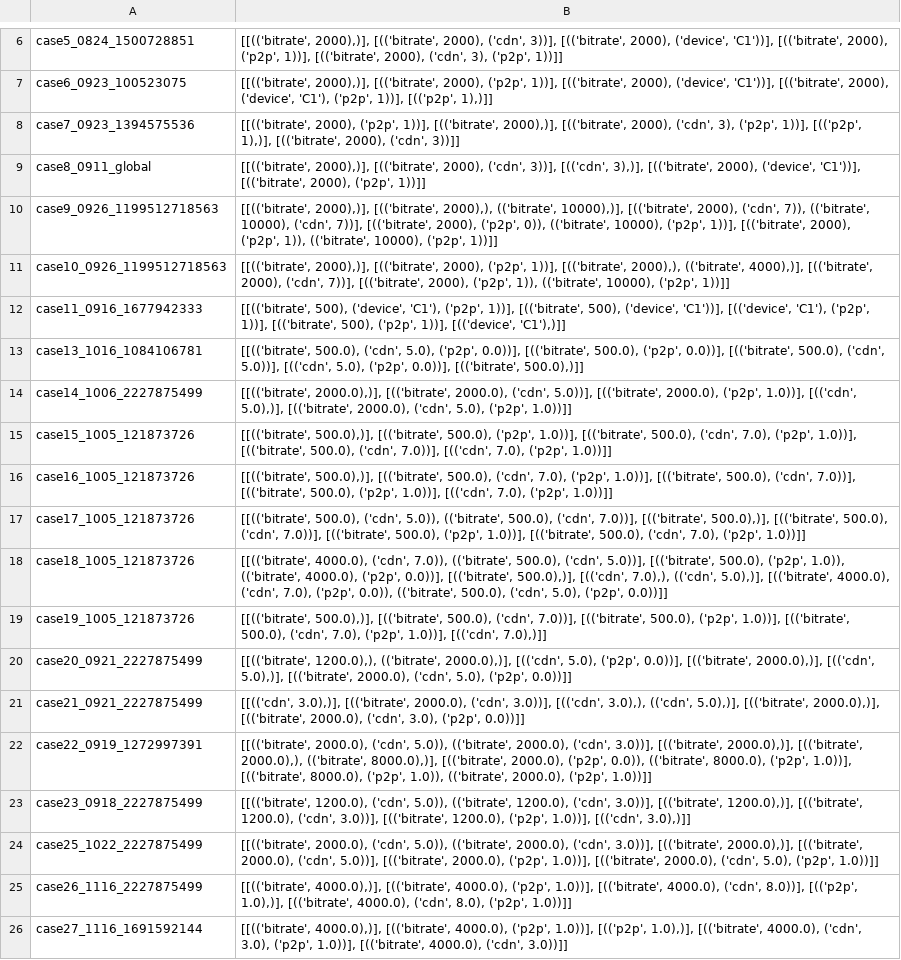
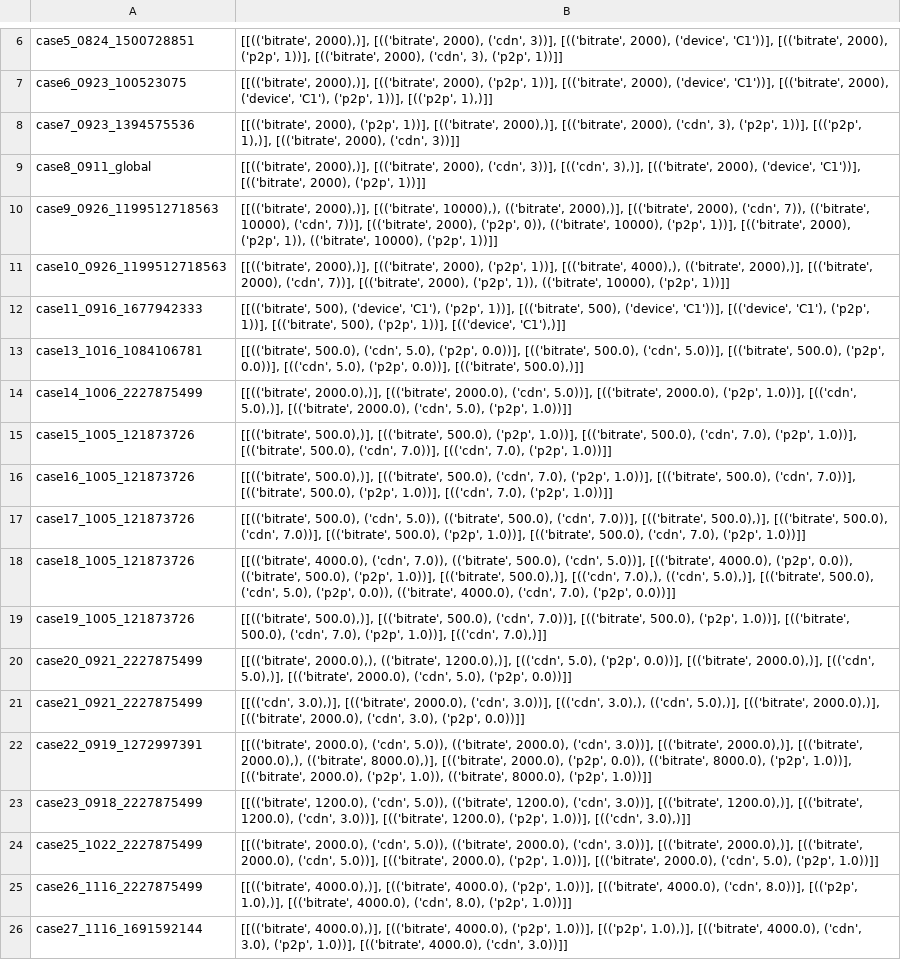
Before and after one commit to FRPv6/RobustSpot, a CSV file: result/result.csv, drawn as a sheet; only a part is shown, gaps mark what is left out; the diff covers the shown part only.

```diff
--- a/result/result.csv
+++ b/result/result.csv
@@ -9,6 +9,6 @@ case7_0923_1394575536,"[[(('bitrate', 2000), ('p2p', 1))], [(('bitrate', 2000),)
 case8_0911_global,"[[(('bitrate', 2000),)], [(('bitrate', 2000), ('cdn', 3))], [(('cdn', 3),)], [(('bitrate', 2000), ('device', 'C1'))], [(('bitrate', 2000), ('p2p', 1))]]"
-case9_0926_1199512718563,"[[(('bitrate', 2000),)], [(('bitrate', 2000),), (('bitrate', 10000),)], [(('bitrate', 2000), ('cdn', 7)), (('bitrate', 10000), ('cdn', 7))], [(('bitrate', 2000), ('p2p', 0)), (('bitrate', 10000), ('p2p', 1))], [(('bitrate', 2000), ('p2p', 1)), (('bitrate', 10000), ('p2p', 1))]]"
-case10_0926_1199512718563,"[[(('bitrate', 2000),)], [(('bitrate', 2000), ('p2p', 1))], [(('bitrate', 2000),), (('bitrate', 4000),)], [(('bitrate', 2000), ('cdn', 7))], [(('bitrate', 2000), ('p2p', 1)), (('bitrate', 10000), ('p2p', 1))]]"
+case9_0926_1199512718563,"[[(('bitrate', 2000),)], [(('bitrate', 10000),), (('bitrate', 2000),)], [(('bitrate', 2000), ('cdn', 7)), (('bitrate', 10000), ('cdn', 7))], [(('bitrate', 2000), ('p2p', 0)), (('bitrate', 10000), ('p2p', 1))], [(('bitrate', 2000), ('p2p', 1)), (('bitrate', 10000), ('p2p', 1))]]"
+case10_0926_1199512718563,"[[(('bitrate', 2000),)], [(('bitrate', 2000), ('p2p', 1))], [(('bitrate', 4000),), (('bitrate', 2000),)], [(('bitrate', 2000), ('cdn', 7))], [(('bitrate', 2000), ('p2p', 1)), (('bitrate', 10000), ('p2p', 1))]]"
 case11_0916_1677942333,"[[(('bitrate', 500), ('device', 'C1'), ('p2p', 1))], [(('bitrate', 500), ('device', 'C1'))], [(('device', 'C1'), ('p2p', 1))], [(('bitrate', 500), ('p2p', 1))], [(('device', 'C1'),)]]"
-case13_1016_1084106781,"[[(('bitrate', 500.0), ('cdn', 5.0), ('p2p', 0.0))], [(('bitrate', 500.0), ('p2p', 0.0))], [(('bitrate', 500.0), ('cdn', 5.0))], [(('cdn', 5.0), ('p2p', 0.0))], [(('bitrate', 500.0),)]]"
+case13_1016_1084106781,"[[(('bitrate', 500.0), ('cdn', 5.0), ('p2p', 0.0))], [(('bitrate', 500.0), ('cdn', 5.0))], [(('bitrate', 500.0), ('p2p', 0.0))], [(('cdn', 5.0), ('p2p', 0.0))], [(('bitrate', 500.0),)]]"
 case14_1006_2227875499,"[[(('bitrate', 2000.0),)], [(('bitrate', 2000.0), ('cdn', 5.0))], [(('bitrate', 2000.0), ('p2p', 1.0))], [(('cdn', 5.0),)], [(('bitrate', 2000.0), ('cdn', 5.0), ('p2p', 1.0))]]"
@@ -17,7 +17,7 @@ case16_1005_121873726,"[[(('bitrate', 500.0),)], [(('bitrate', 500.0), ('cdn', 7
 case17_1005_121873726,"[[(('bitrate', 500.0), ('cdn', 5.0)), (('bitrate', 500.0), ('cdn', 7.0))], [(('bitrate', 500.0),)], [(('bitrate', 500.0), ('cdn', 7.0))], [(('bitrate', 500.0), ('p2p', 1.0))], [(('bitrate', 500.0), ('cdn', 7.0), ('p2p', 1.0))]]"
-case18_1005_121873726,"[[(('bitrate', 4000.0), ('cdn', 7.0)), (('bitrate', 500.0), ('cdn', 5.0))], [(('bitrate', 500.0), ('p2p', 1.0)), (('bitrate', 4000.0), ('p2p', 0.0))], [(('bitrate', 500.0),)], [(('cdn', 7.0),), (('cdn', 5.0),)], [(('bitrate', 4000.0), ('cdn', 7.0), ('p2p', 0.0)), (('bitrate', 500.0), ('cdn', 5.0), ('p2p', 0.0))]]"
+case18_1005_121873726,"[[(('bitrate', 4000.0), ('cdn', 7.0)), (('bitrate', 500.0), ('cdn', 5.0))], [(('bitrate', 4000.0), ('p2p', 0.0)), (('bitrate', 500.0), ('p2p', 1.0))], [(('bitrate', 500.0),)], [(('cdn', 7.0),), (('cdn', 5.0),)], [(('bitrate', 500.0), ('cdn', 5.0), ('p2p', 0.0)), (('bitrate', 4000.0), ('cdn', 7.0), ('p2p', 0.0))]]"
 case19_1005_121873726,"[[(('bitrate', 500.0),)], [(('bitrate', 500.0), ('cdn', 7.0))], [(('bitrate', 500.0), ('p2p', 1.0))], [(('bitrate', 500.0), ('cdn', 7.0), ('p2p', 1.0))], [(('cdn', 7.0),)]]"
-case20_0921_2227875499,"[[(('bitrate', 1200.0),), (('bitrate', 2000.0),)], [(('cdn', 5.0), ('p2p', 0.0))], [(('bitrate', 2000.0),)], [(('cdn', 5.0),)], [(('bitrate', 2000.0), ('cdn', 5.0), ('p2p', 0.0))]]"
+case20_0921_2227875499,"[[(('bitrate', 2000.0),), (('bitrate', 1200.0),)], [(('cdn', 5.0), ('p2p', 0.0))], [(('bitrate', 2000.0),)], [(('cdn', 5.0),)], [(('bitrate', 2000.0), ('cdn', 5.0), ('p2p', 0.0))]]"
 case21_0921_2227875499,"[[(('cdn', 3.0),)], [(('bitrate', 2000.0), ('cdn', 3.0))], [(('cdn', 3.0),), (('cdn', 5.0),)], [(('bitrate', 2000.0),)], [(('bitrate', 2000.0), ('cdn', 3.0), ('p2p', 0.0))]]"
-case22_0919_1272997391,"[[(('bitrate', 2000.0), ('cdn', 5.0)), (('bitrate', 2000.0), ('cdn', 3.0))], [(('bitrate', 2000.0),)], [(('bitrate', 2000.0),), (('bitrate', 8000.0),)], [(('bitrate', 2000.0), ('p2p', 0.0)), (('bitrate', 8000.0), ('p2p', 1.0))], [(('bitrate', 8000.0), ('p2p', 1.0)), (('bitrate', 2000.0), ('p2p', 1.0))]]"
+case22_0919_1272997391,"[[(('bitrate', 2000.0), ('cdn', 5.0)), (('bitrate', 2000.0), ('cdn', 3.0))], [(('bitrate', 2000.0),)], [(('bitrate', 2000.0),), (('bitrate', 8000.0),)], [(('bitrate', 2000.0), ('p2p', 0.0)), (('bitrate', 8000.0), ('p2p', 1.0))], [(('bitrate', 2000.0), ('p2p', 1.0)), (('bitrate', 8000.0), ('p2p', 1.0))]]"
 case23_0918_2227875499,"[[(('bitrate', 1200.0), ('cdn', 5.0)), (('bitrate', 1200.0), ('cdn', 3.0))], [(('bitrate', 1200.0),)], [(('bitrate', 1200.0), ('cdn', 3.0))], [(('bitrate', 1200.0), ('p2p', 1.0))], [(('cdn', 3.0),)]]"
```
Also changed, not shown: 15 removed rows and 43 edited cells elsewhere in this file, 16 other files.
